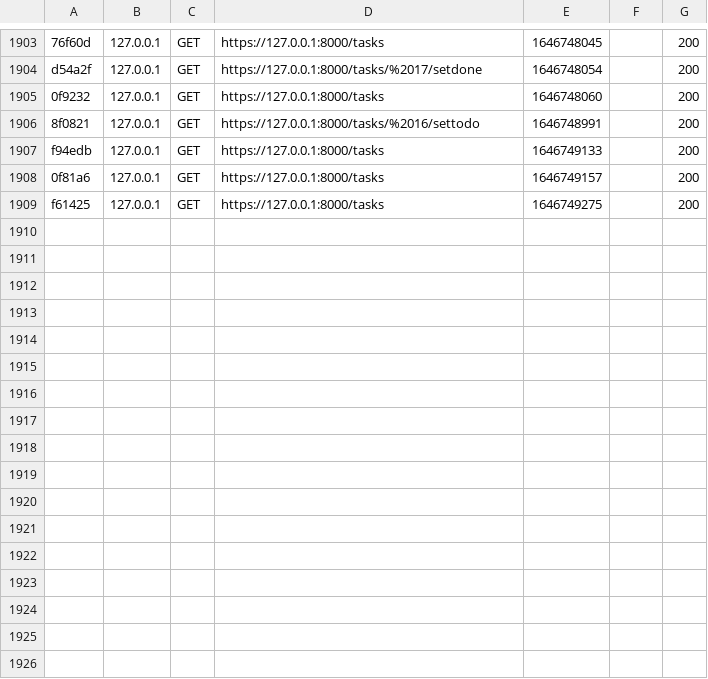
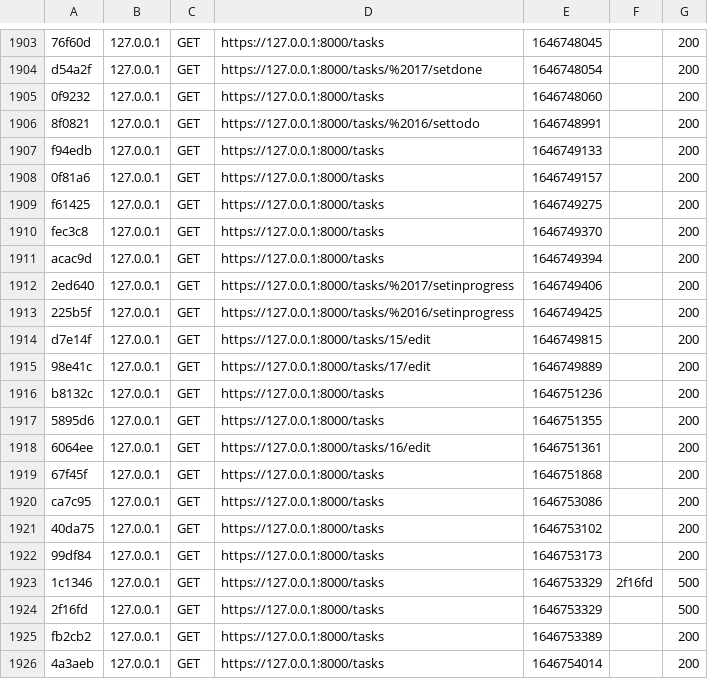
Before and after one commit to avamdui/TODOLIST, a CSV file: var/cache/dev/profiler/index.csv, drawn as a sheet; only a part is shown, gaps mark what is left out; the diff names each change by its address in the sheet, - before the commit and + after, or states it on an @@ line.

Commit message:
Try to edit

```diff
--- a/var/cache/dev/profiler/index.csv
+++ b/var/cache/dev/profiler/index.csv
+row 1910: fec3c8 | 127.0.0.1 | GET | https://127.0.0.1:8000/tasks | 1646749370 |  | 200
+row 1911: acac9d | 127.0.0.1 | GET | https://127.0.0.1:8000/tasks | 1646749394 |  | 200
+row 1912: 2ed640 | 127.0.0.1 | GET | https://127.0.0.1:8000/tasks/%2017/setinprogress | 1646749406 |  | 200
+row 1913: 225b5f | 127.0.0.1 | GET | https://127.0.0.1:8000/tasks/%2016/setinprogress | 1646749425 |  | 200
+row 1914: d7e14f | 127.0.0.1 | GET | https://127.0.0.1:8000/tasks/15/edit | 1646749815 |  | 200
+row 1915: 98e41c | 127.0.0.1 | GET | https://127.0.0.1:8000/tasks/17/edit | 1646749889 |  | 200
+row 1916: b8132c | 127.0.0.1 | GET | https://127.0.0.1:8000/tasks | 1646751236 |  | 200
+row 1917: 5895d6 | 127.0.0.1 | GET | https://127.0.0.1:8000/tasks | 1646751355 |  | 200
+row 1918: 6064ee | 127.0.0.1 | GET | https://127.0.0.1:8000/tasks/16/edit | 1646751361 |  | 200
+row 1919: 67f45f | 127.0.0.1 | GET | https://127.0.0.1:8000/tasks | 1646751868 |  | 200
+row 1920: ca7c95 | 127.0.0.1 | GET | https://127.0.0.1:8000/tasks | 1646753086 |  | 200
+row 1921: 40da75 | 127.0.0.1 | GET | https://127.0.0.1:8000/tasks | 1646753102 |  | 200
+row 1922: 99df84 | 127.0.0.1 | GET | https://127.0.0.1:8000/tasks | 1646753173 |  | 200
+row 1923: 1c1346 | 127.0.0.1 | GET | https://127.0.0.1:8000/tasks | 1646753329 | 2f16fd | 500
+row 1924: 2f16fd | 127.0.0.1 | GET | https://127.0.0.1:8000/tasks | 1646753329 |  | 500
+row 1925: fb2cb2 | 127.0.0.1 | GET | https://127.0.0.1:8000/tasks | 1646753389 |  | 200
+row 1926: 4a3aeb | 127.0.0.1 | GET | https://127.0.0.1:8000/tasks | 1646754014 |  | 200
```
Also changed, not shown: 6 other files.
